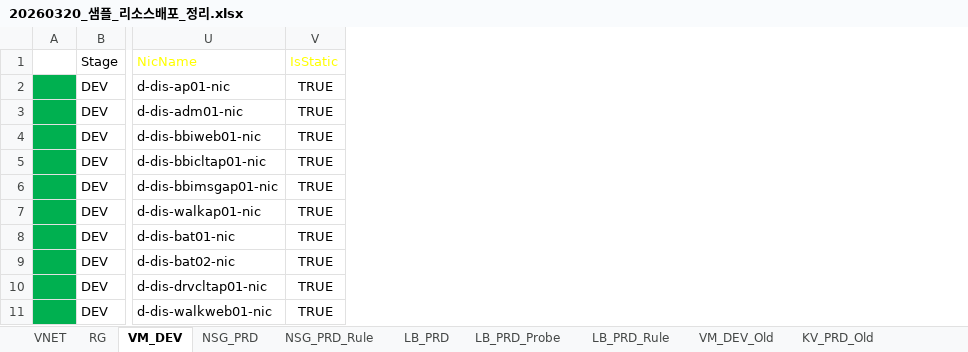
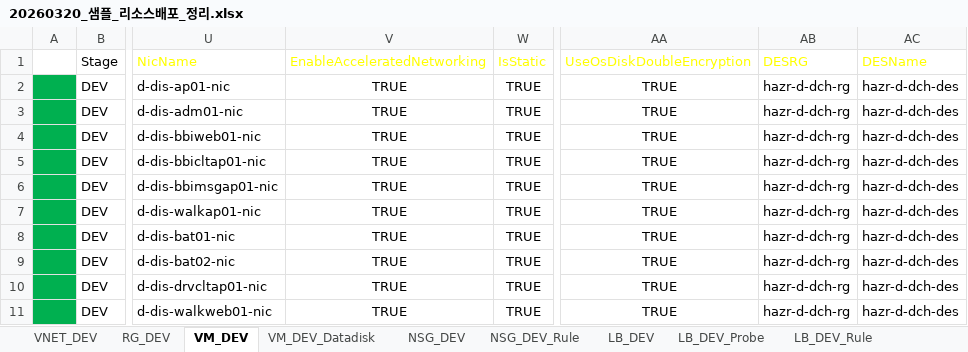
Before and after one commit to skpaek-git/hgi_resourceDeploy, an Excel workbook: 서버정보/20260320_샘플_리소스배포_정리.xlsx, sheet VM_DEV, drawn as a sheet; only a part is shown, gaps mark what is left out; values as stored, in another font and other column widths than the file's, no borders; table styles not drawn; the diff covers the shown part only; the diff names each change by its address in the sheet, - before the commit and + after, or states it on an @@ line.

```diff
--- a/서버정보/20260320_샘플_리소스배포_정리.xlsx (sheet VM_DEV)
+++ b/서버정보/20260320_샘플_리소스배포_정리.xlsx (sheet VM_DEV)
-sheet tab: VNET
+sheet tab: VNET_DEV
-sheet tab: RG
+sheet tab: RG_DEV
-sheet tab: NSG_PRD
+sheet tab: NSG_DEV
-sheet tab: NSG_PRD_Rule
+sheet tab: NSG_DEV_Rule
-sheet tab: LB_PRD
+sheet tab: LB_DEV
-sheet tab: LB_PRD_Probe
+sheet tab: LB_DEV_Probe
-sheet tab: LB_PRD_Rule
+sheet tab: LB_DEV_Rule
-sheet tab: VM_DEV_Old
-sheet tab: KV_PRD_Old
+sheet tab: VM_DEV_Datadisk
+column V (EnableAcceleratedNetworking), rows 2-11: all TRUE
+column AA (UseOsDiskDoubleEncryption), rows 2-11: all TRUE
+column AB (DESRG), rows 2-11: all hazr-d-dch-rg
+column AC (DESName), rows 2-11: all hazr-d-dch-des
```
Also changed, not shown: 4 removed rows and 25 edited cells elsewhere in this sheet, other sheet tabs, formulas that keep their value, 9 other files.
